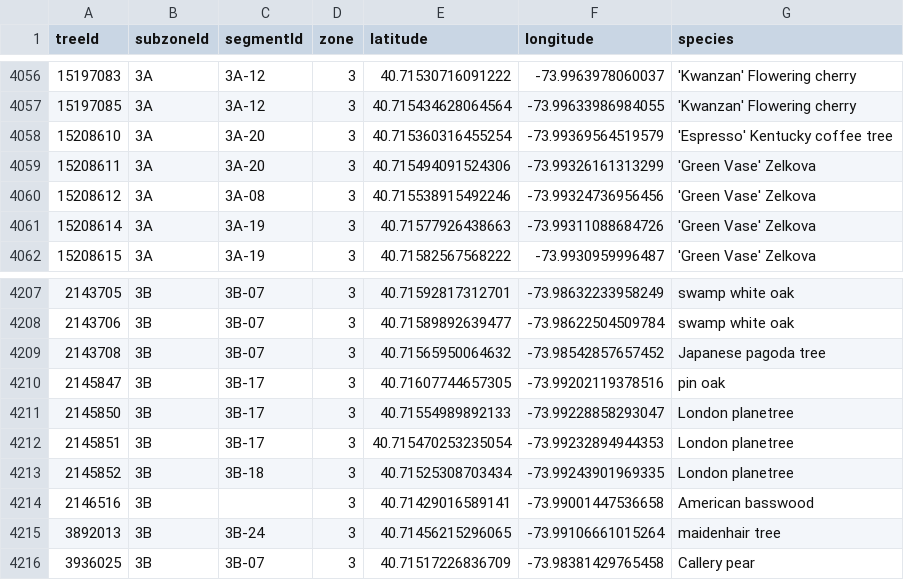
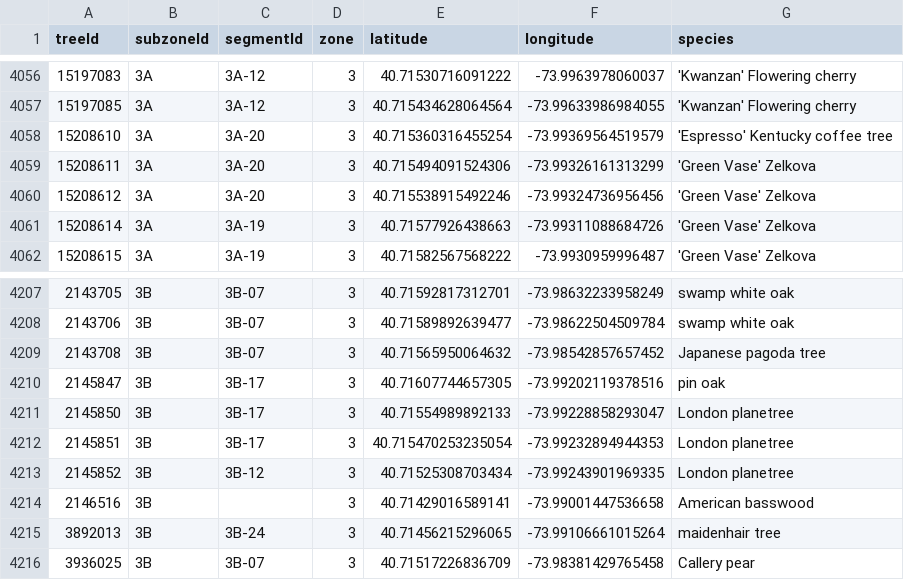
Before and after one commit to hadas-lesecologycenter/nyc-tree-dashboard, a CSV file: data/subzones.csv, drawn as a sheet; only a part is shown, gaps mark what is left out.

```diff
--- a/data/subzones.csv
+++ b/data/subzones.csv
@@ -4059,3 +4059,3 @@ treeId,subzoneId,segmentId,zone,latitude,longitude,species
 15208611,3A,3A-20,3,40.715494091524306,-73.99326161313299,'Green Vase' Zelkova
-15208612,3A,3A-08,3,40.715538915492246,-73.99324736956456,'Green Vase' Zelkova
+15208612,3A,3A-20,3,40.715538915492246,-73.99324736956456,'Green Vase' Zelkova
 15208614,3A,3A-19,3,40.71577926438663,-73.99311088684726,'Green Vase' Zelkova
@@ -4212,3 +4212,3 @@ treeId,subzoneId,segmentId,zone,latitude,longitude,species
 2145851,3B,3B-17,3,40.715470253235054,-73.99232894944353,London planetree
-2145852,3B,3B-18,3,40.71525308703434,-73.99243901969335,London planetree
+2145852,3B,3B-12,3,40.71525308703434,-73.99243901969335,London planetree
 2146516,3B,,3,40.71429016589141,-73.99001447536658,American basswood
```
Also changed, not shown: 5 other files.
